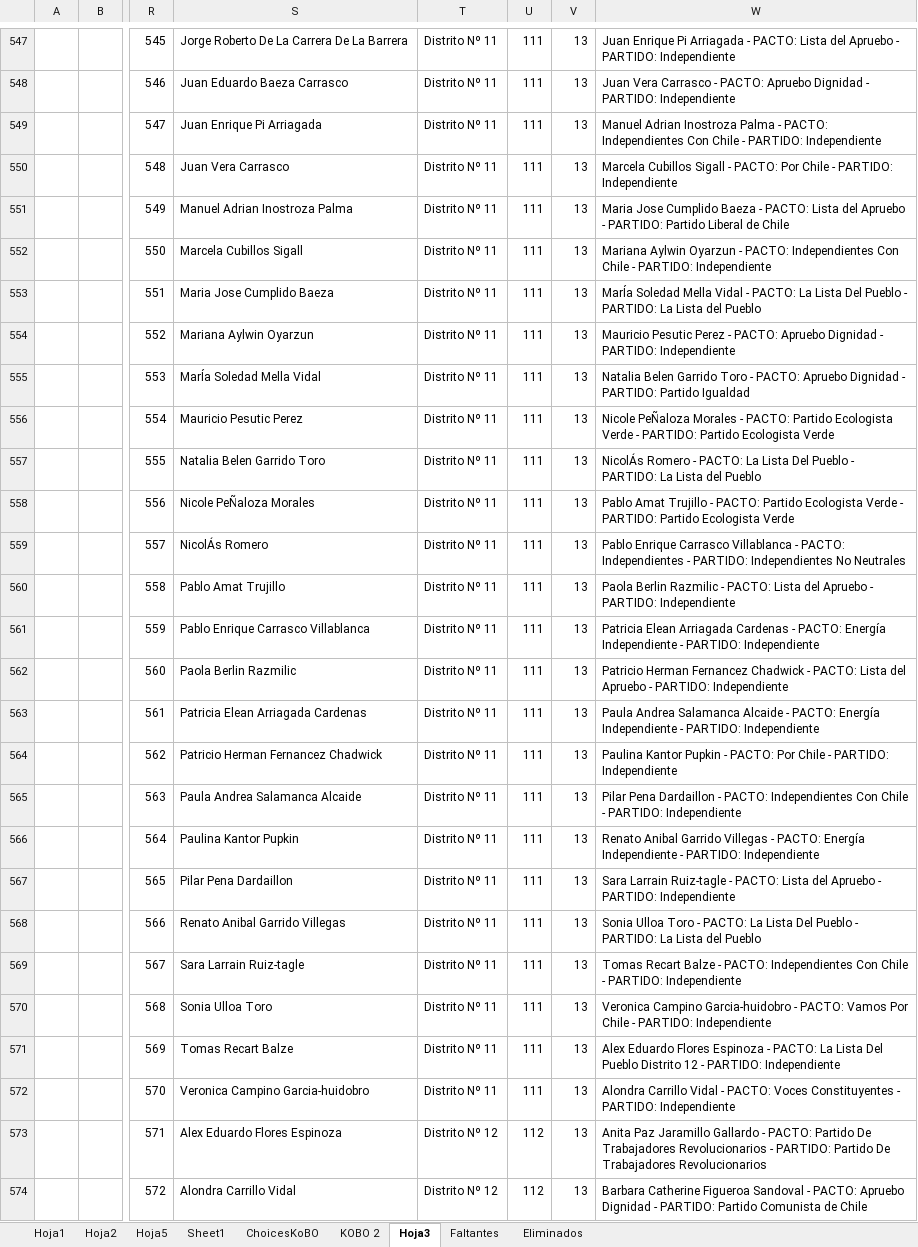
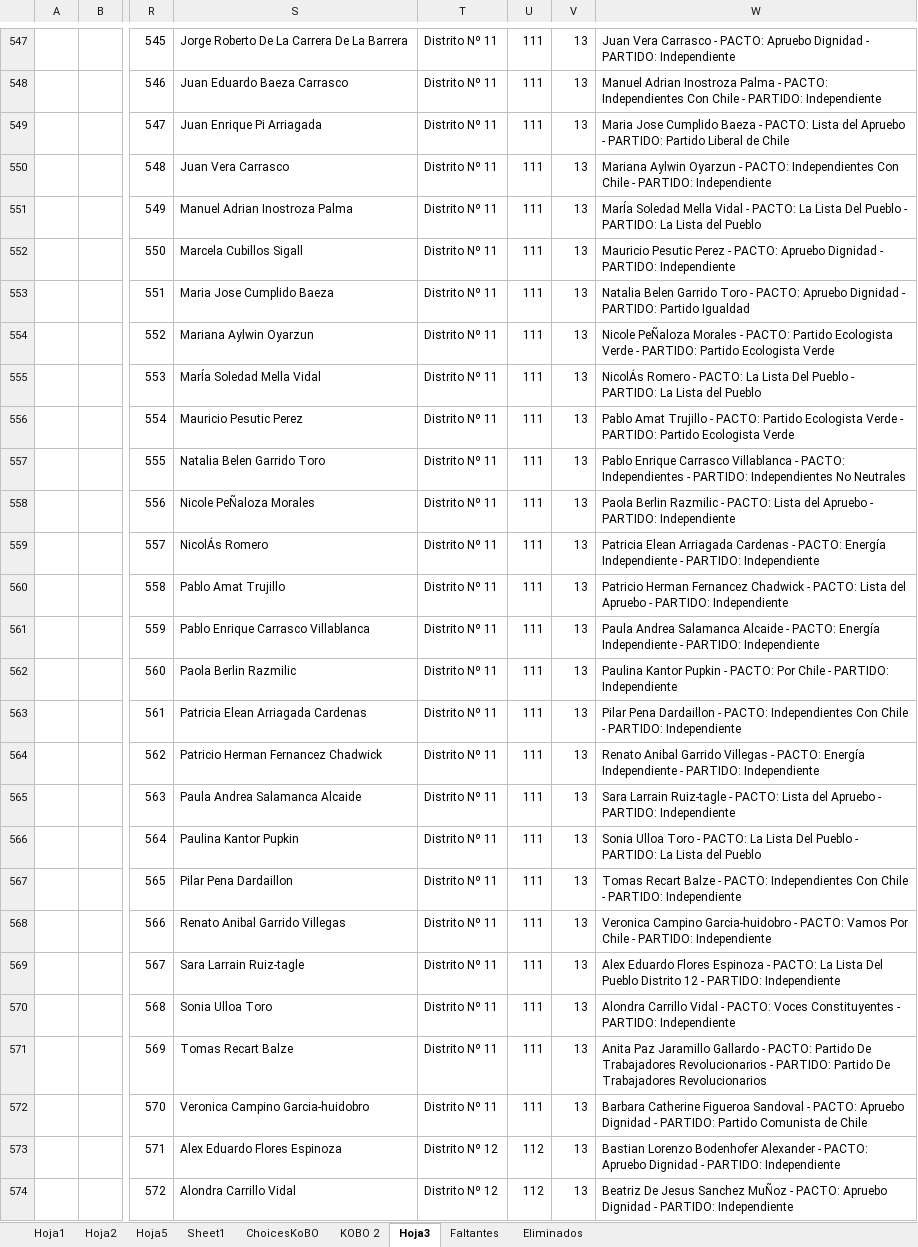
Before and after one commit to Sud-Austral/DATA-ELECCIONES, an Excel workbook: Contituyentes/CandidatoRRSS.xlsx, sheet Hoja3, drawn as a sheet; only a part is shown, gaps mark what is left out; values as stored, in another font and other column widths than the file's, no borders; the diff covers the shown part only; the diff names each change by its address in the sheet, - before the commit and + after, or states it on an @@ line.

```diff
--- a/Contituyentes/CandidatoRRSS.xlsx (sheet Hoja3)
+++ b/Contituyentes/CandidatoRRSS.xlsx (sheet Hoja3)
-W547: Juan Enrique Pi Arriagada - PACTO: Lista del Apruebo - PARTIDO:…
+W547: Juan Vera Carrasco - PACTO: Apruebo Dignidad - PARTIDO:…
-W548: Juan Vera Carrasco - PACTO: Apruebo Dignidad - PARTIDO:…
+W548: Manuel Adrian Inostroza Palma - PACTO: Independientes Con Chile - PARTIDO:…
-W549: Manuel Adrian Inostroza Palma - PACTO: Independientes Con Chile - PARTIDO: Independiente
+W549: Maria Jose Cumplido Baeza - PACTO: Lista del Apruebo - PARTIDO: Partido Liberal de Chile
-W550: Marcela Cubillos Sigall - PACTO: Por Chile -…
+W550: Mariana Aylwin Oyarzun - PACTO: Independientes Con Chile -…
-W551: Maria Jose Cumplido Baeza - PACTO: Lista del Apruebo - PARTIDO: Partido Liberal de Chile
+W551: MarÍa Soledad Mella Vidal - PACTO: La Lista Del Pueblo - PARTIDO: La Lista del Pueblo
-W552: Mariana Aylwin Oyarzun - PACTO: Independientes Con Chile - PARTIDO:…
+W552: Mauricio Pesutic Perez - PACTO: Apruebo Dignidad - PARTIDO:…
-W553: MarÍa Soledad Mella Vidal - PACTO: La Lista Del Pueblo - PARTIDO: La Lista del Pueblo
+W553: Natalia Belen Garrido Toro - PACTO: Apruebo Dignidad - PARTIDO: Partido Igualdad
-W554: Mauricio Pesutic Perez - PACTO: Apruebo Dignidad - PARTIDO: Independiente
+W554: Nicole PeÑaloza Morales - PACTO: Partido Ecologista Verde - PARTIDO: Partido Ecologista Verde
-W555: Natalia Belen Garrido Toro - PACTO: Apruebo Dignidad - PARTIDO: Partido Igualdad
+W555: NicolÁs Romero - PACTO: La Lista Del Pueblo - PARTIDO: La Lista del Pueblo
-W556: Nicole PeÑaloza Morales - PACTO:…
+W556: Pablo Amat Trujillo - PACTO:…
-W557: NicolÁs Romero - PACTO: La Lista Del Pueblo - PARTIDO: La Lista del Pueblo
+W557: Pablo Enrique Carrasco Villablanca - PACTO: Independientes - PARTIDO: Independientes No Neutrales
-W558: Pablo Amat Trujillo - PACTO: Partido Ecologista Verde - PARTIDO: Partido Ecologista Verde
+W558: Paola Berlin Razmilic - PACTO: Lista del Apruebo - PARTIDO: Independiente
-W559: Pablo Enrique Carrasco Villablanca - PACTO: Independientes - PARTIDO: Independientes No Neutrales
+W559: Patricia Elean Arriagada Cardenas - PACTO: Energía Independiente - PARTIDO: Independiente
-W560: Paola Berlin Razmilic - PACTO:…
+W560: Patricio Herman Fernancez Chadwick - PACTO:…
-W561: Patricia Elean Arriagada Cardenas - PACTO:…
+W561: Paula Andrea Salamanca Alcaide - PACTO:…
-W562: Patricio Herman Fernancez Chadwick - PACTO: Lista del Apruebo - PARTIDO:…
+W562: Paulina Kantor Pupkin - PACTO: Por Chile - PARTIDO:…
-W563: Paula Andrea Salamanca Alcaide - PACTO: Energía Independiente - PARTIDO:…
+W563: Pilar Pena Dardaillon - PACTO: Independientes Con Chile - PARTIDO:…
-W564: Paulina Kantor Pupkin - PACTO: Por Chile - PARTIDO:…
+W564: Renato Anibal Garrido Villegas - PACTO: Energía Independiente - PARTIDO:…
-W565: Pilar Pena Dardaillon - PACTO: Independientes Con Chile - PARTIDO:…
+W565: Sara Larrain Ruiz-tagle - PACTO: Lista del Apruebo - PARTIDO:…
-W566: Renato Anibal Garrido Villegas - PACTO: Energía Independiente - PARTIDO: Independiente
+W566: Sonia Ulloa Toro - PACTO: La Lista Del Pueblo - PARTIDO: La Lista del Pueblo
-W567: Sara Larrain Ruiz-tagle - PACTO: Lista del Apruebo - PARTIDO:…
+W567: Tomas Recart Balze - PACTO: Independientes Con Chile - PARTIDO:…
-W568: Sonia Ulloa Toro - PACTO: La Lista Del Pueblo - PARTIDO: La Lista del Pueblo
+W568: Veronica Campino Garcia-huidobro - PACTO: Vamos Por Chile - PARTIDO: Independiente
-W569: Tomas Recart Balze - PACTO: Independientes Con Chile - PARTIDO:…
+W569: Alex Eduardo Flores Espinoza - PACTO: La Lista Del Pueblo Distrito 12 - PARTIDO:…
-W570: Veronica Campino Garcia-huidobro - PACTO: Vamos Por Chile - PARTIDO:…
+W570: Alondra Carrillo Vidal - PACTO: Voces Constituyentes - PARTIDO:…
-W571: Alex Eduardo Flores Espinoza - PACTO: La Lista Del Pueblo Distrito 12 - PARTIDO: Independiente
+W571: Anita Paz Jaramillo Gallardo - PACTO: Partido De Trabajadores Revolucionarios - PARTIDO: Partido De Trabajadores Revolucionarios
-W572: Alondra Carrillo Vidal - PACTO: Voces Constituyentes - PARTIDO: Independiente
+W572: Barbara Catherine Figueroa Sandoval - PACTO: Apruebo Dignidad - PARTIDO: Partido Comunista de Chile
-W573: Anita Paz Jaramillo Gallardo - PACTO: Partido De Trabajadores Revolucionarios - PARTIDO: Partido De Trabajadores Revolucionarios
+W573: Bastian Lorenzo Bodenhofer Alexander - PACTO: Apruebo Dignidad - PARTIDO: Independiente
-W574: Barbara Catherine Figueroa Sandoval - PACTO: Apruebo Dignidad - PARTIDO: Partido Comunista de Chile
+W574: Beatriz De Jesus Sanchez MuÑoz - PACTO: Apruebo Dignidad - PARTIDO: Independiente
```
Also changed, not shown: 687 edited cells elsewhere in this sheet, sheet Sheet1, Elecciones 11 Abril 2021/Constituyentes PI.xlsx, Elecciones 11 Abril 2021/candidaturas ligth/Constituyentes PI 31 marzo.xlsx, 5 other files.
